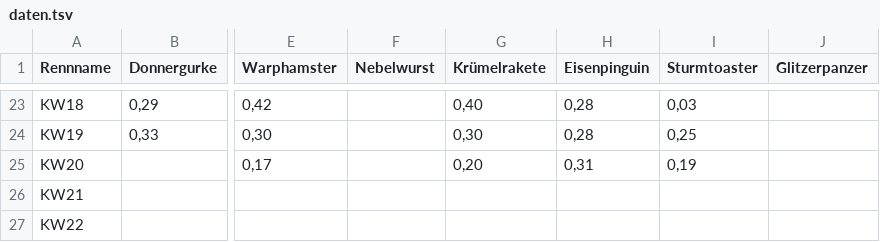
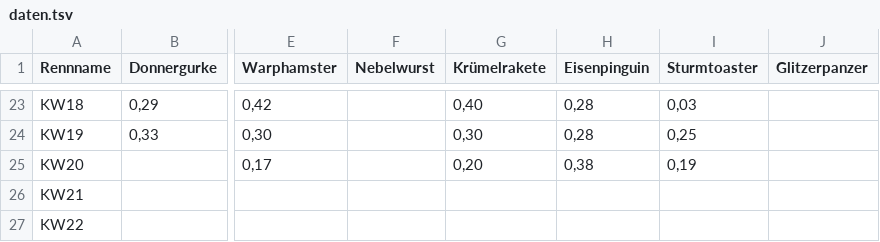
Before and after one commit to christianknoll-create/sdr, a TSV file: daten.tsv, drawn as a sheet; only a part is shown, gaps mark what is left out; the diff names each change by its address in the sheet, - before the commit and + after, or states it on an @@ line.

```diff
--- a/daten.tsv
+++ b/daten.tsv
-H25 (Eisenpinguin): 0,31
+H25 (Eisenpinguin): 0,38
```
Also changed, not shown: 1 other file.
